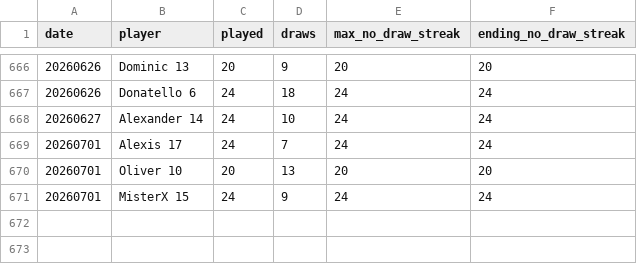
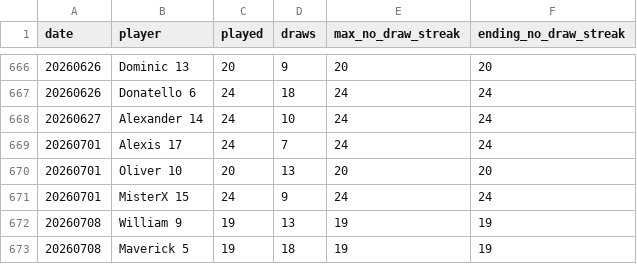
Before and after one commit to dgonzalez13/esports-tracker-full, a CSV file: eadriatic/output/daily_streaks.csv, drawn as a sheet; only a part is shown, gaps mark what is left out.

```diff
--- a/eadriatic/output/daily_streaks.csv
+++ b/eadriatic/output/daily_streaks.csv
@@ -671 +671,3 @@ date,player,played,draws,max_no_draw_streak,ending_no_draw_streak
 20260701,MisterX 15,24,9,24,24
+20260708,William 9,19,13,19,19
+20260708,Maverick 5,19,18,19,19
```
Also changed, not shown: eadriatic/output/daily_streak_summary.csv, eadriatic/output/draw_records_highest.csv, 7 other files.
